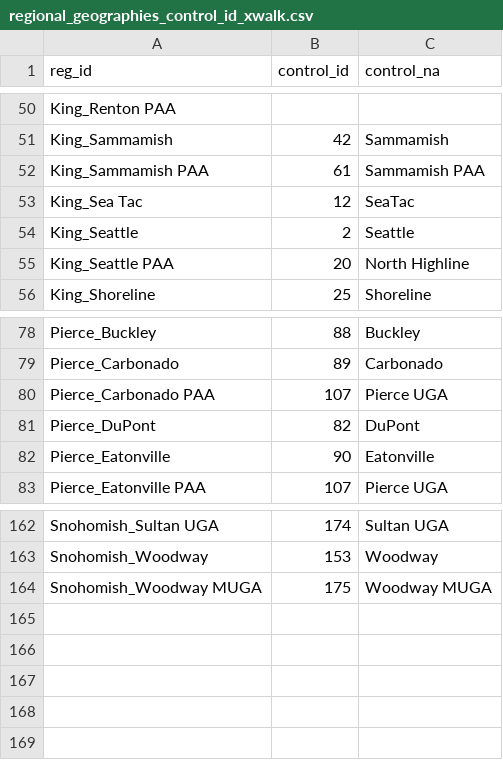
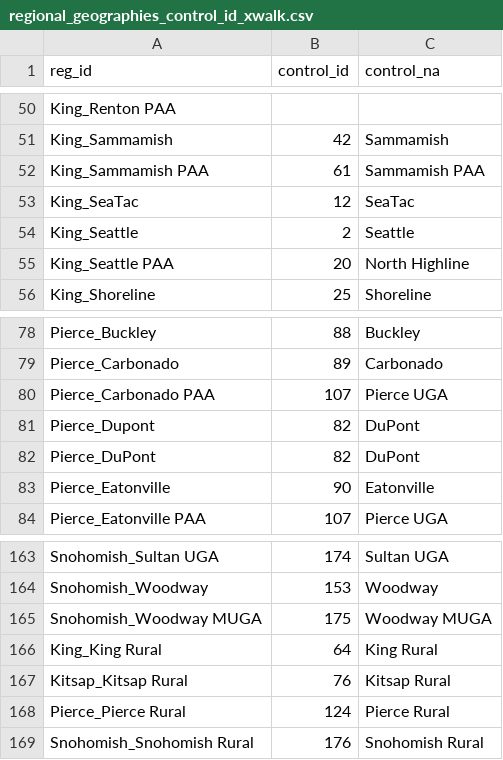
Before and after one commit to psrc/control_total_geography, a CSV file: projects/summer_2026/data/regional_geographies_control_id_xwalk.csv, drawn as a sheet; only a part is shown, gaps mark what is left out.

Commit message:
switch to using psrc_region instead of regional_geographies
- fixes issue with water areas around cities being assigned rural instead of to the city

```diff
--- a/projects/summer_2026/data/regional_geographies_control_id_xwalk.csv
+++ b/projects/summer_2026/data/regional_geographies_control_id_xwalk.csv
@@ -52,3 +52,3 @@ King_Sammamish,42,Sammamish
 King_Sammamish PAA,61,Sammamish PAA
-King_Sea Tac,12,SeaTac
+King_SeaTac,12,SeaTac
 King_Seattle,2,Seattle
@@ -80,2 +80,3 @@ Pierce_Carbonado,89,Carbonado
 Pierce_Carbonado PAA,107,Pierce UGA
+Pierce_Dupont,82,DuPont
 Pierce_DuPont,82,DuPont
@@ -164 +165,5 @@ Snohomish_Woodway,153,Woodway
 Snohomish_Woodway MUGA,175,Woodway MUGA
+King_King Rural,64,King Rural
+Kitsap_Kitsap Rural,76,Kitsap Rural
+Pierce_Pierce Rural,124,Pierce Rural
+Snohomish_Snohomish Rural,176,Snohomish Rural
```
Also changed, not shown: 3 other files.
